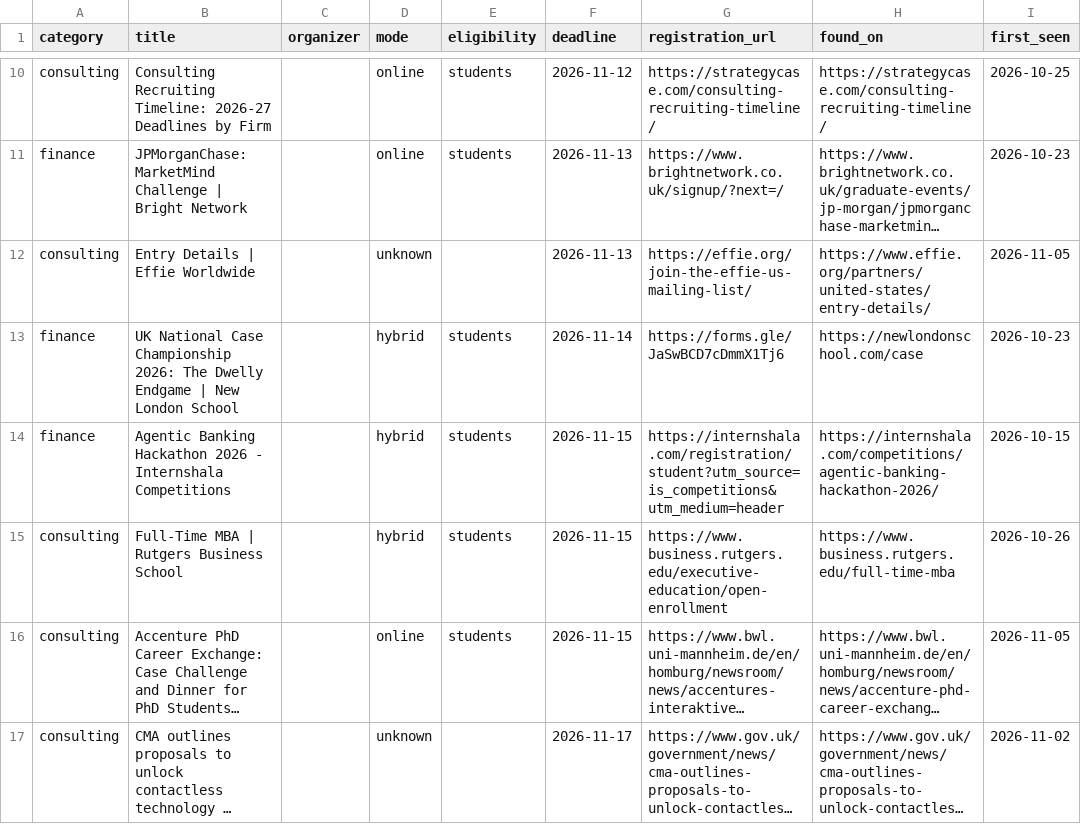
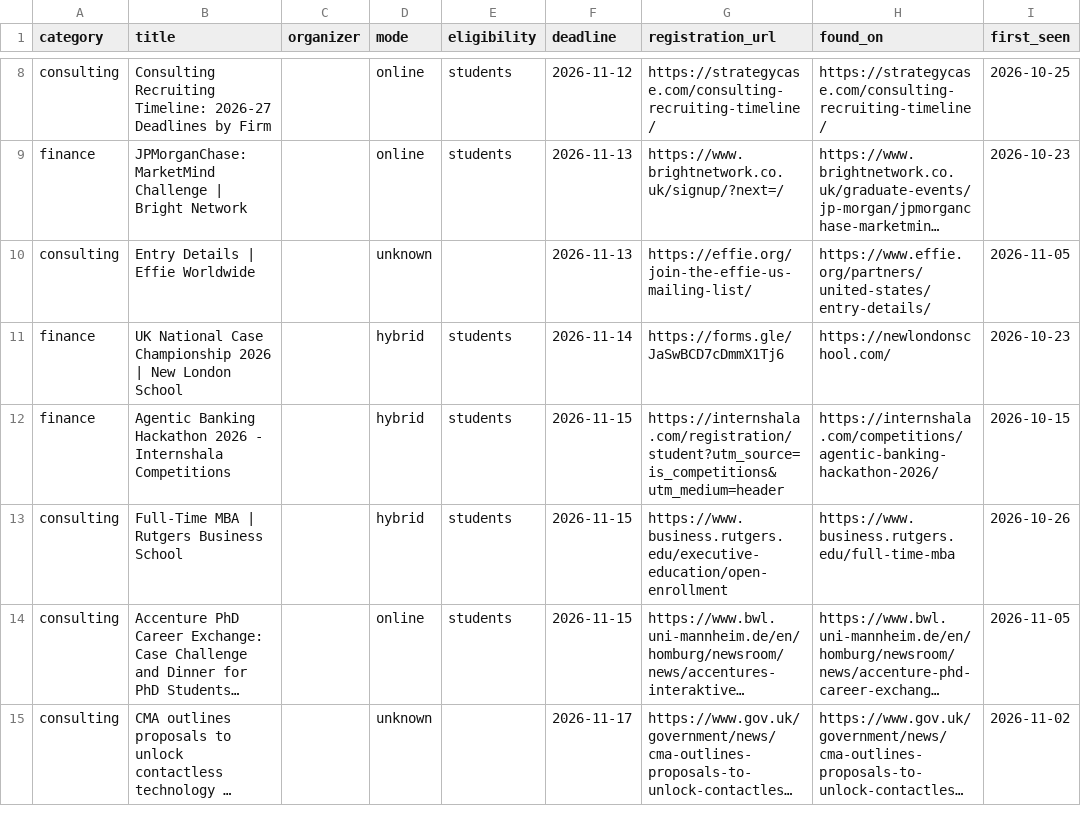
Before and after one commit to dipanshu200611-bit/comp-radar, a CSV file: data/competitions.csv, drawn as a sheet; only a part is shown, gaps mark what is left out; long unchanged cells end in …; addresses are those after the commit; the diff covers the shown part only; the diff names each change by its address in the sheet, - before the commit and + after, or states it on an @@ line.

```diff
--- a/data/competitions.csv
+++ b/data/competitions.csv
-B11 (title): …Case Championship 2026: The Dwelly Endgame | New…
+B11 (title): …Case Championship 2026 | New…
-H11 (found_on): https://newlondonschool.com/case
+H11 (found_on): https://newlondonschool.com/
```
Also changed, not shown: 14 added rows, 3 removed rows and 10 edited cells elsewhere in this file, 3 other files.
